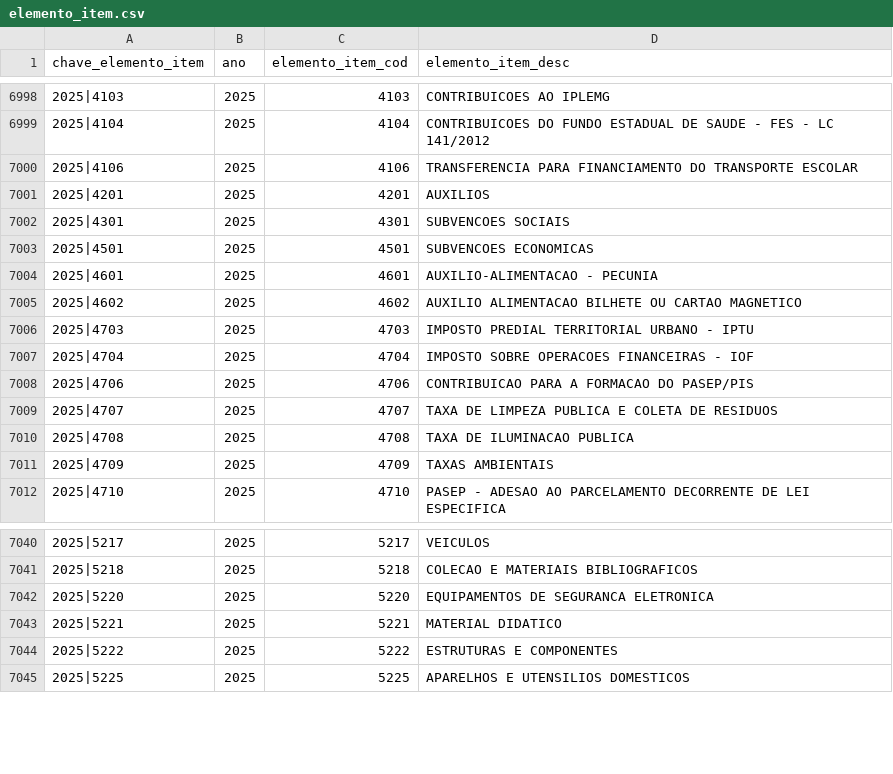
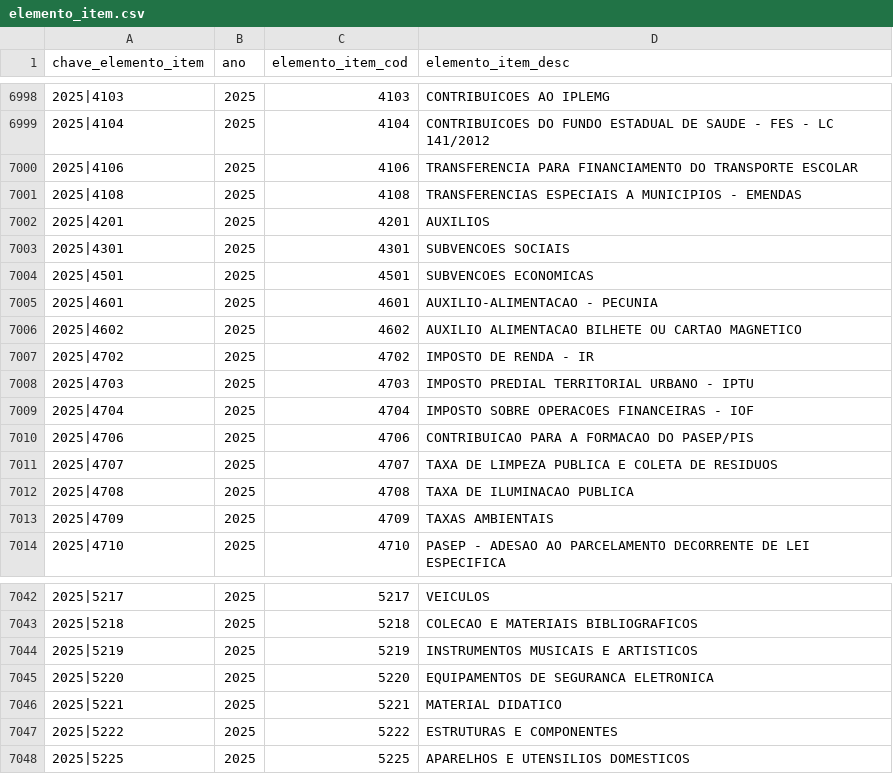
Before and after one commit to splor-mg/dados-aux-classificadores, a CSV file: data/elemento_item.csv, drawn as a sheet; only a part is shown, gaps mark what is left out; the diff names each change by its address in the sheet, - before the commit and + after, or states it on an @@ line.

```diff
--- a/data/elemento_item.csv
+++ b/data/elemento_item.csv
+row 7001: 2025|4108 | 2025 | 4108 | TRANSFERENCIAS ESPECIAIS A MUNICIPIOS - EMENDAS
+row 7007: 2025|4702 | 2025 | 4702 | IMPOSTO DE RENDA - IR
+row 7044: 2025|5219 | 2025 | 5219 | INSTRUMENTOS MUSICAIS E ARTISTICOS
```
Also changed, not shown: data-raw/elemento_item_current.csv, 1 other file.
